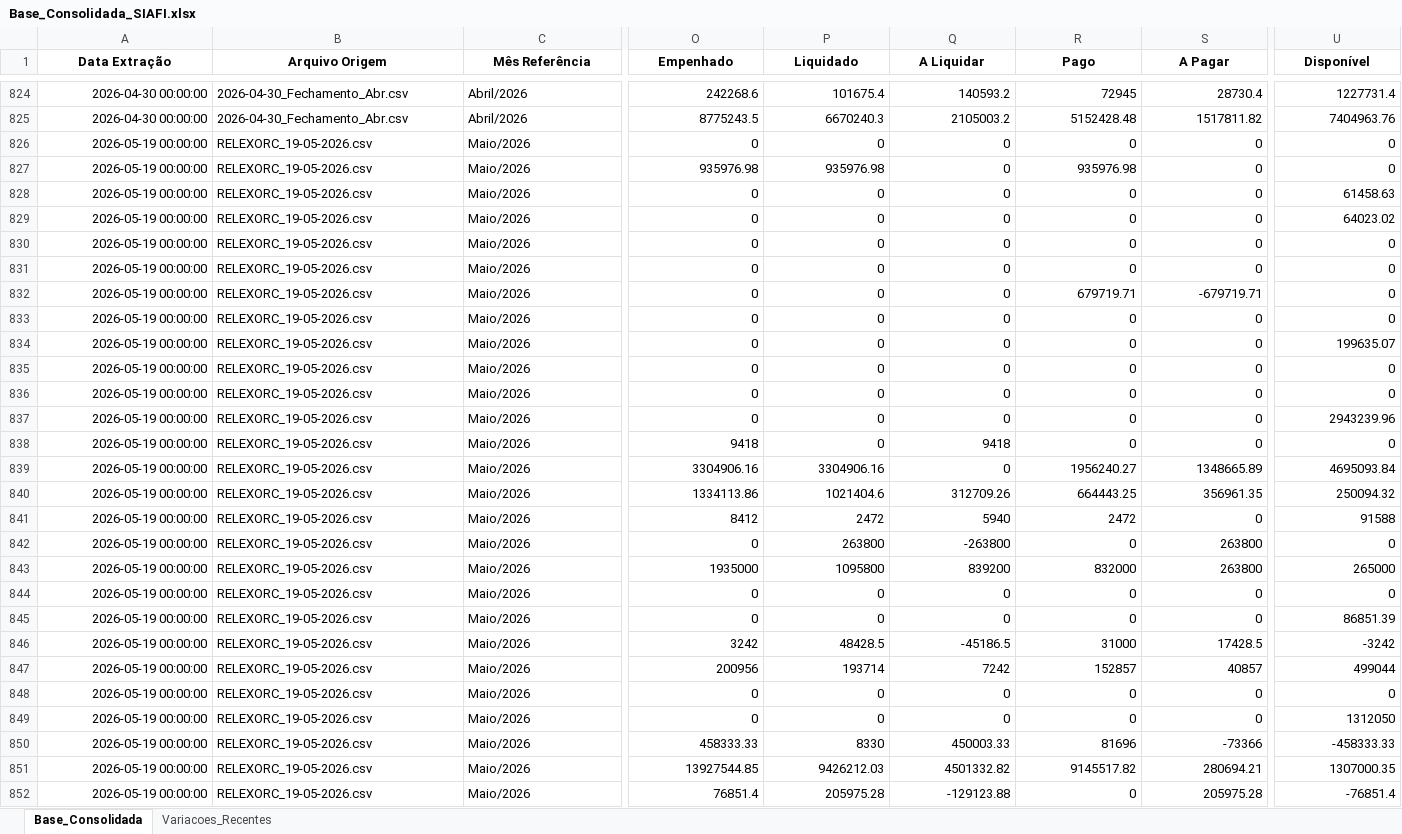
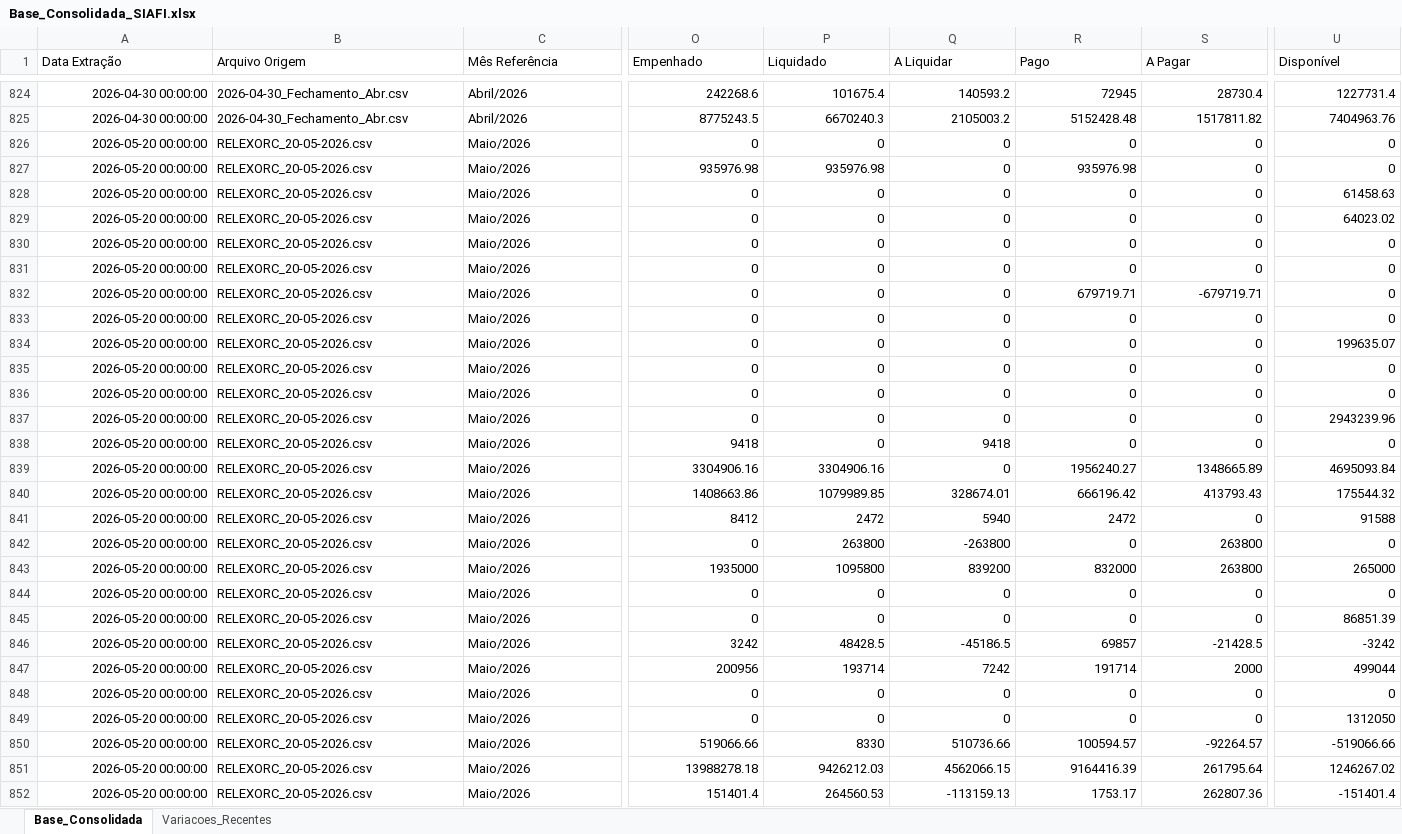
Before and after one commit to leuler-web/painel-execucao-uea, an Excel workbook: Base_Consolidada_SIAFI.xlsx, sheet Base_Consolidada, drawn as a sheet; only a part is shown, gaps mark what is left out; values as stored, in another font and other column widths than the file's, no borders; the diff covers the shown part only; the diff names each change by its address in the sheet, - before the commit and + after, or states it on an @@ line.

Commit message:
Atualização automática - Base Consolidada

```diff
--- a/Base_Consolidada_SIAFI.xlsx (sheet Base_Consolidada)
+++ b/Base_Consolidada_SIAFI.xlsx (sheet Base_Consolidada)
@@ A1:U1 bold: on → off, alignment: center → left @@
-A826:A852 (Data Extração): 2026-05-19 00:00:00
+A826:A852 (Data Extração): 2026-05-20 00:00:00
-B826:B852 (Arquivo Origem): RELEXORC_19-05-2026.csv
+B826:B852 (Arquivo Origem): RELEXORC_20-05-2026.csv
-O840 (Empenhado): 1334113.86
+O840 (Empenhado): 1408663.86
-P840 (Liquidado): 1021404.6
+P840 (Liquidado): 1079989.85
-Q840 (A Liquidar): 312709.26
+Q840 (A Liquidar): 328674.01
-R840 (Pago): 664443.25
+R840 (Pago): 666196.42
-S840 (A Pagar): 356961.35
+S840 (A Pagar): 413793.43
-U840 (Disponível): 250094.32
+U840 (Disponível): 175544.32
-R846 (Pago): 31000
+R846 (Pago): 69857
-S846 (A Pagar): 17428.5
+S846 (A Pagar): -21428.5
-R847 (Pago): 152857
+R847 (Pago): 191714
-S847 (A Pagar): 40857
+S847 (A Pagar): 2000
-O850 (Empenhado): 458333.33
+O850 (Empenhado): 519066.66
-Q850 (A Liquidar): 450003.33
+Q850 (A Liquidar): 510736.66
-R850 (Pago): 81696
+R850 (Pago): 100594.57
-S850 (A Pagar): -73366
+S850 (A Pagar): -92264.57
-U850 (Disponível): -458333.33
+U850 (Disponível): -519066.66
-O851 (Empenhado): 13927544.85
+O851 (Empenhado): 13988278.18
-Q851 (A Liquidar): 4501332.82
+Q851 (A Liquidar): 4562066.15
-R851 (Pago): 9145517.82
+R851 (Pago): 9164416.39
-S851 (A Pagar): 280694.21
+S851 (A Pagar): 261795.64
-U851 (Disponível): 1307000.35
+U851 (Disponível): 1246267.02
-O852 (Empenhado): 76851.4
+O852 (Empenhado): 151401.4
-P852 (Liquidado): 205975.28
+P852 (Liquidado): 264560.53
-Q852 (A Liquidar): -129123.88
+Q852 (A Liquidar): -113159.13
-R852 (Pago): 0
+R852 (Pago): 1753.17
-S852 (A Pagar): 205975.28
+S852 (A Pagar): 262807.36
-U852 (Disponível): -76851.4
+U852 (Disponível): -151401.4
```
Also changed, not shown: 674 edited cells and cell formats elsewhere in this sheet, sheet Variacoes_Recentes.
